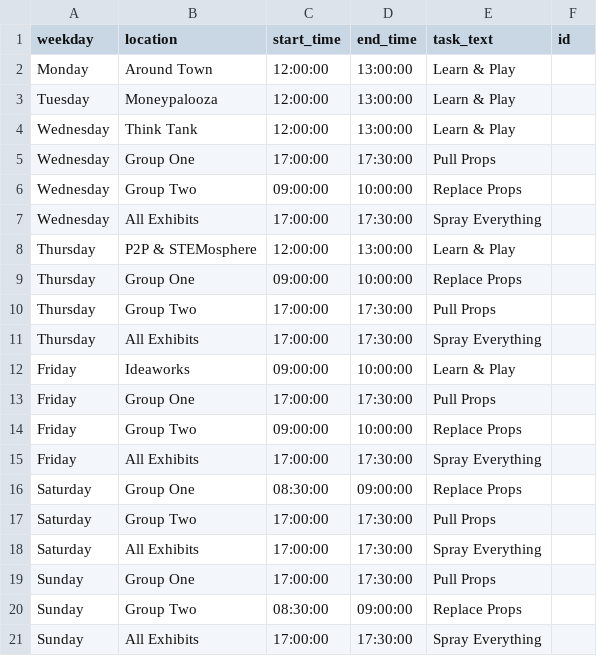
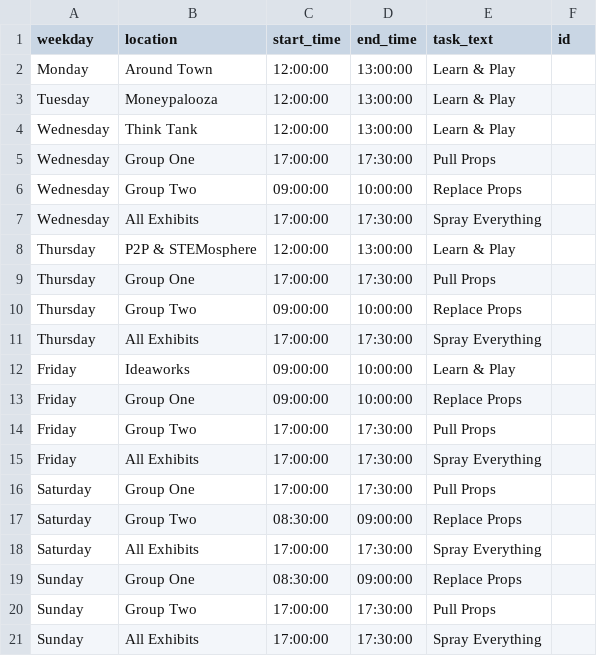
Before and after one commit to UnicycleDumpTruck/skdout, a CSV file: tasks.csv, drawn as a sheet.

```diff
--- a/tasks.csv
+++ b/tasks.csv
@@ -8,14 +8,14 @@ Wednesday,All Exhibits,17:00:00,17:30:00,Spray Everything,
 Thursday,P2P & STEMosphere,12:00:00,13:00:00,Learn & Play,
-Thursday,Group One,09:00:00,10:00:00,Replace Props,
-Thursday,Group Two,17:00:00,17:30:00,Pull Props,
+Thursday,Group One,17:00:00,17:30:00,Pull Props,
+Thursday,Group Two,09:00:00,10:00:00,Replace Props,
 Thursday,All Exhibits,17:00:00,17:30:00,Spray Everything,
 Friday,Ideaworks,09:00:00,10:00:00,Learn & Play,
-Friday,Group One,17:00:00,17:30:00,Pull Props,
-Friday,Group Two,09:00:00,10:00:00,Replace Props,
+Friday,Group One,09:00:00,10:00:00,Replace Props,
+Friday,Group Two,17:00:00,17:30:00,Pull Props,
 Friday,All Exhibits,17:00:00,17:30:00,Spray Everything,
-Saturday,Group One,08:30:00,09:00:00,Replace Props,
-Saturday,Group Two,17:00:00,17:30:00,Pull Props,
+Saturday,Group One,17:00:00,17:30:00,Pull Props,
+Saturday,Group Two,08:30:00,09:00:00,Replace Props,
 Saturday,All Exhibits,17:00:00,17:30:00,Spray Everything,
-Sunday,Group One,17:00:00,17:30:00,Pull Props,
-Sunday,Group Two,08:30:00,09:00:00,Replace Props,
+Sunday,Group One,08:30:00,09:00:00,Replace Props,
+Sunday,Group Two,17:00:00,17:30:00,Pull Props,
 Sunday,All Exhibits,17:00:00,17:30:00,Spray Everything,
```
Also changed, not shown: _data/eventscsv.csv, 2 other files.
